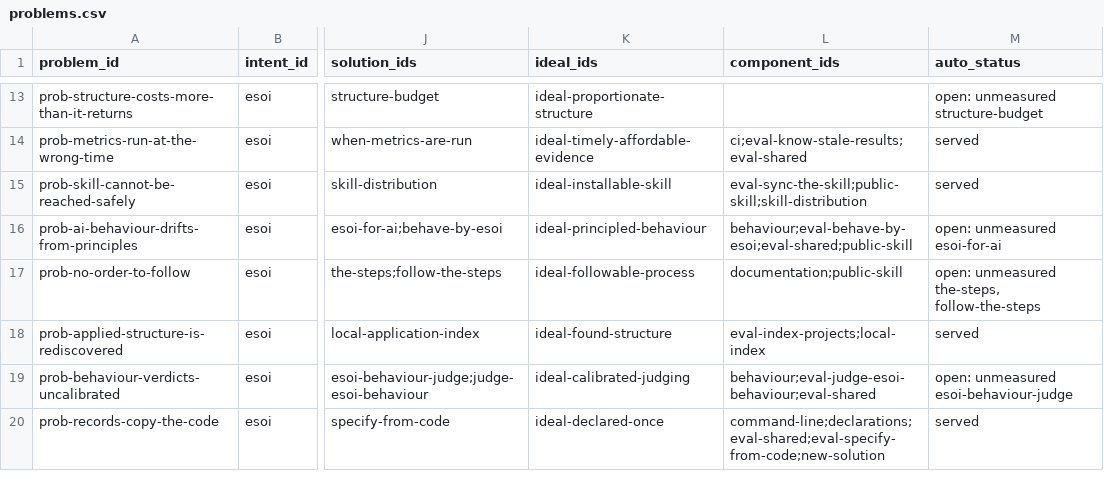
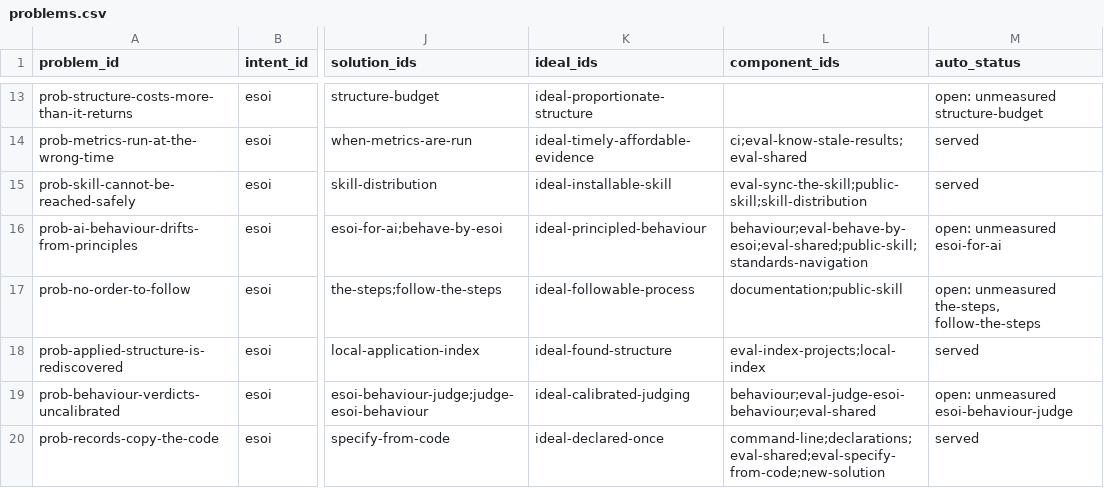
Before and after one commit to JoshuaMathias/evolvable-structure, a CSV file: esoi/tracker/problems.csv, drawn as a sheet; only a part is shown, gaps mark what is left out; the diff covers the shown part only; the diff names each change by its address in the sheet, - before the commit and + after, or states it on an @@ line.

```diff
--- a/esoi/tracker/problems.csv
+++ b/esoi/tracker/problems.csv
-L16 (component_ids): behaviour;eval-behave-by-esoi;eval-shared;public-skill
+L16 (component_ids): behaviour;eval-behave-by-esoi;eval-shared;public-skill;standards-navigation
```
Also changed, not shown: 1 added row and 1 edited cell elsewhere in this file, esoi/tracker/ideals.csv, esoi/tracker/implementations.csv, 6 other files.
